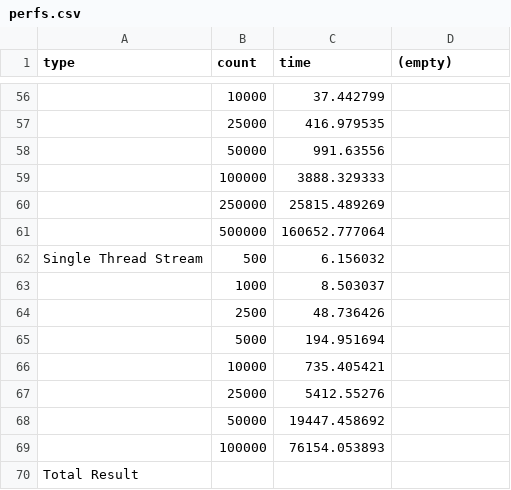
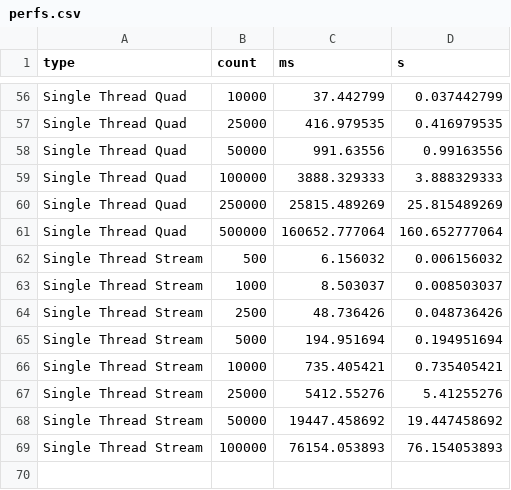
Before and after one commit to UnKabaraQuiDev/lu_2ci_scipr, a CSV file: FallingBalls/perfs.csv, drawn as a sheet; only a part is shown, gaps mark what is left out; the diff covers the shown part only; the diff names each change by its address in the sheet, - before the commit and + after, or states it on an @@ line.

```diff
--- a/FallingBalls/perfs.csv
+++ b/FallingBalls/perfs.csv
-C1: time
+C1: ms
-D1: (empty)
+D1: s
-A56:A61 (type): (empty)
+A56:A61 (type): Single Thread Quad
-D56 (s): (empty)
+D56 (s): 0.037442799
-D57 (s): (empty)
+D57 (s): 0.416979535
-D58 (s): (empty)
+D58 (s): 0.99163556
-D59 (s): (empty)
+D59 (s): 3.888329333
-D60 (s): (empty)
+D60 (s): 25.815489269
-D61 (s): (empty)
+D61 (s): 160.652777064
-D62 (s): (empty)
+D62 (s): 0.006156032
-A63:A69 (type): (empty)
+A63:A69 (type): Single Thread Stream
-D63 (s): (empty)
+D63 (s): 0.008503037
-D64 (s): (empty)
+D64 (s): 0.048736426
-D65 (s): (empty)
+D65 (s): 0.194951694
-D66 (s): (empty)
+D66 (s): 0.735405421
-D67 (s): (empty)
+D67 (s): 5.41255276
-D68 (s): (empty)
+D68 (s): 19.447458692
-D69 (s): (empty)
+D69 (s): 76.154053893
-row 70: Total Result
```
Also changed, not shown: 102 edited cells elsewhere in this file, 3 other files.
